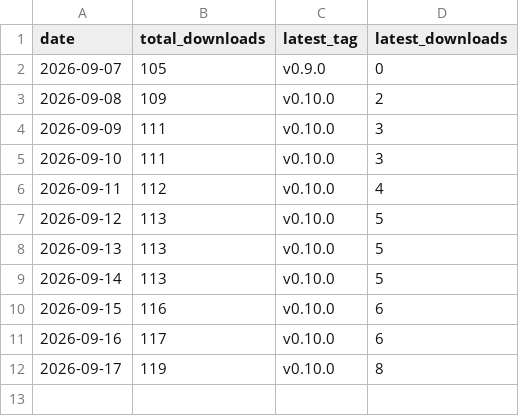
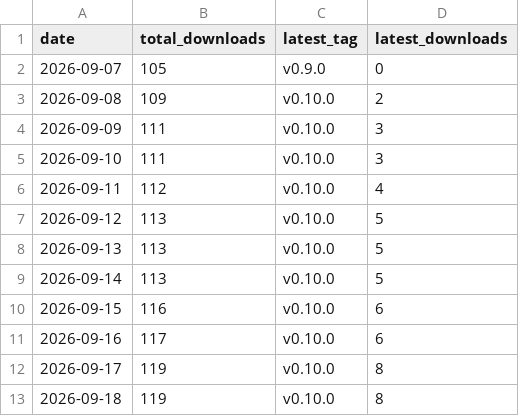
Before and after one commit to civarry/lasso-app, a CSV file: stats/downloads.csv, drawn as a sheet.

```diff
--- a/stats/downloads.csv
+++ b/stats/downloads.csv
@@ -12 +12,2 @@ date,total_downloads,latest_tag,latest_downloads
 2026-09-17,119,v0.10.0,8
+2026-09-18,119,v0.10.0,8
```
